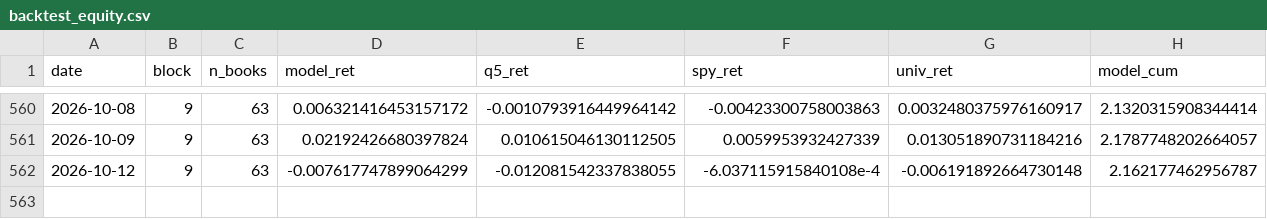
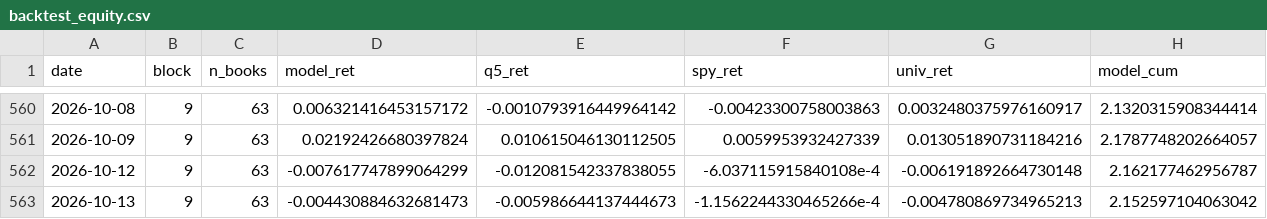
Before and after one commit to notrealmateja/r-screener, a CSV file: app/backtest_equity.csv, drawn as a sheet; only a part is shown, gaps mark what is left out; rows hold the shown columns only; the diff names each change by its address in the sheet, - before the commit and + after, or states it on an @@ line.

```diff
--- a/app/backtest_equity.csv
+++ b/app/backtest_equity.csv
+row 563: 2026-10-13 | 9 | 63 | -0.004430884632681473 | -0.005986644137444673 | -1.1562244330465266e-4 | -0.004780869734965213 | 2.152597104063042
```
Also changed, not shown: app/stock_news.csv, data/backtest_equity.csv, 37 other files.
